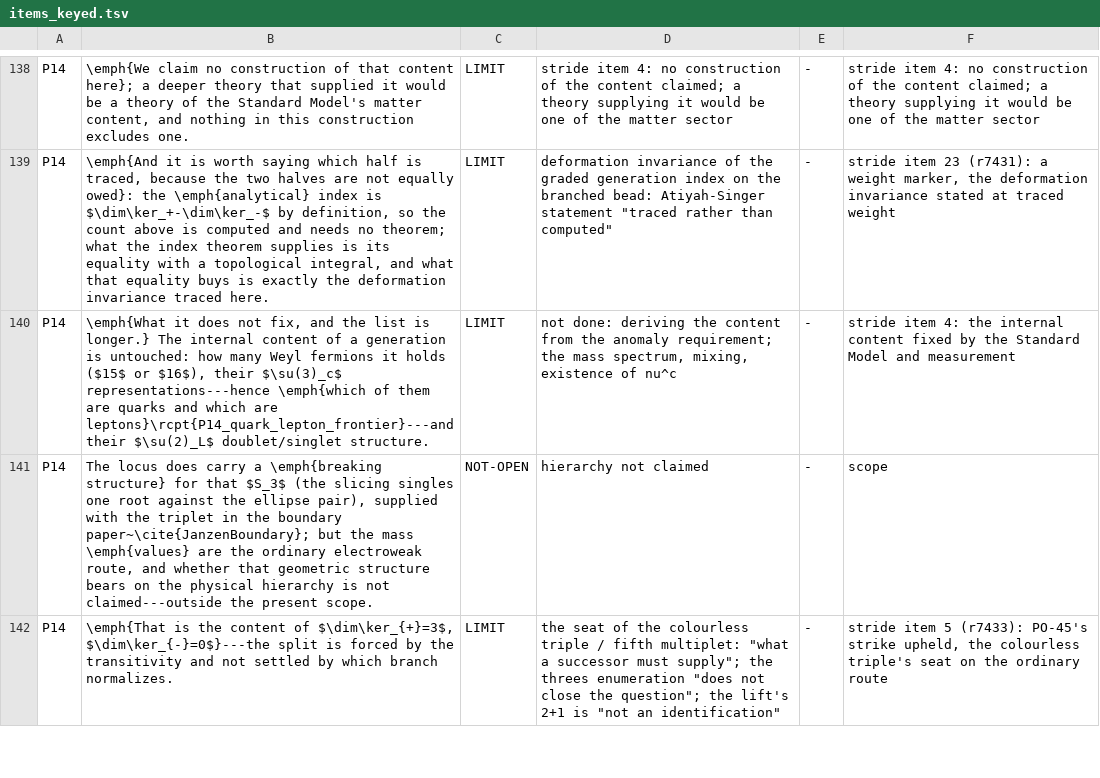
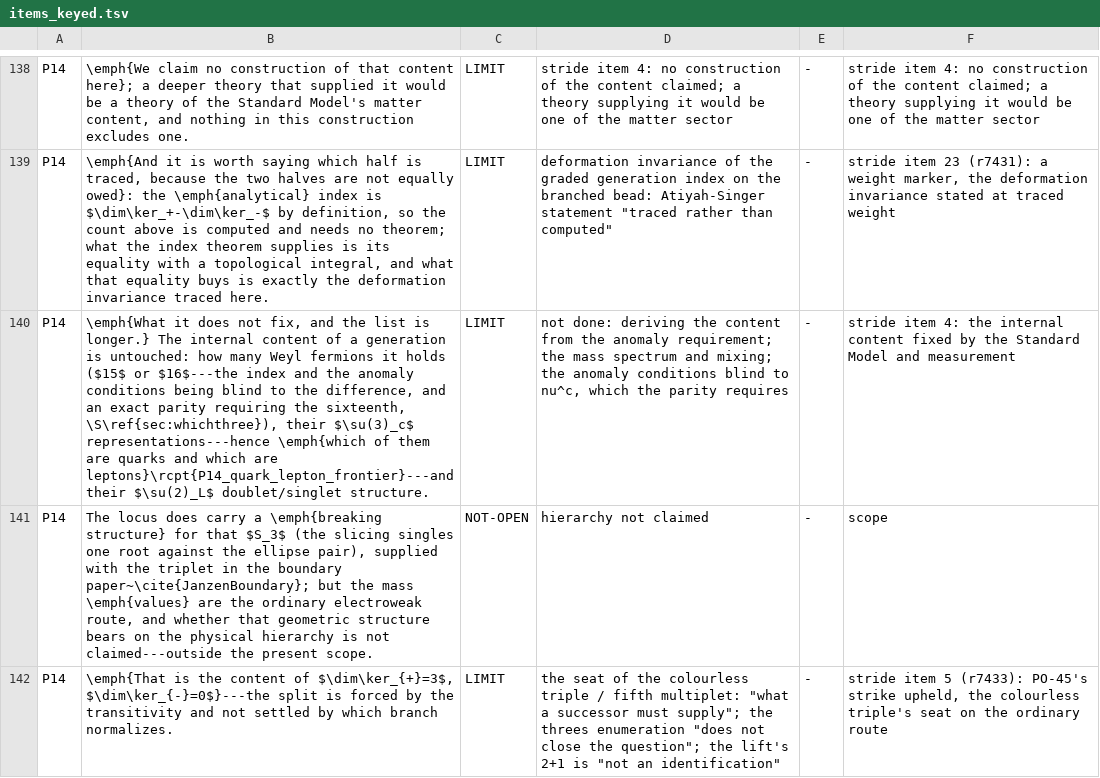
Before and after one commit to daryljanzen/shadow-of-existence, a TSV file: computations/beyond_the_wall/r7577_69_the_census_refresh/items_keyed.tsv, drawn as a sheet; only a part is shown, gaps mark what is left out; the diff covers the shown part only; the diff names each change by its address in the sheet, - before the commit and + after, or states it on an @@ line.

```diff
--- a/computations/beyond_the_wall/r7577_69_the_census_refresh/items_keyed.tsv
+++ b/computations/beyond_the_wall/r7577_69_the_census_refresh/items_keyed.tsv
-B140: …($15$ or $16$), their $\su(3)_c$…
+B140: …($15$ or $16$---the index and the anomaly conditions being blind to the difference, and an exact parity requiring the sixteenth, \S\ref{sec:whichthree}), their $\su(3)_c$…
-D140: …the mass spectrum, mixing, existence of nu^c
+D140: …the mass spectrum and mixing; the anomaly conditions blind to nu^c, which the parity requires
```
Also changed, not shown: 1 edited cell elsewhere in this file, corpus/open_reference_baseline.tsv, 14 other files.
